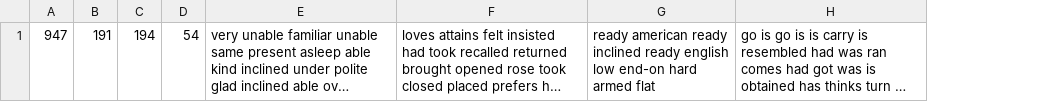
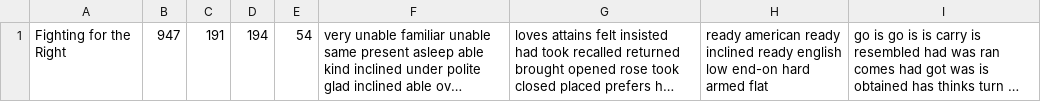
Before and after one commit to dhmit/gender_novels, a CSV file: gender_novels/analysis/dependency_analysis_results.csv, drawn as a sheet; long unchanged cells end in …; the diff names each change by its address in the sheet, - before the commit and + after, or states it on an @@ line.

Commit message:
documentation + add novel title to output

```diff
--- a/gender_novels/analysis/dependency_analysis_results.csv
+++ b/gender_novels/analysis/dependency_analysis_results.csv
+column A, row 1: Fighting for the Right
```
Also changed, not shown: 1 other file.
